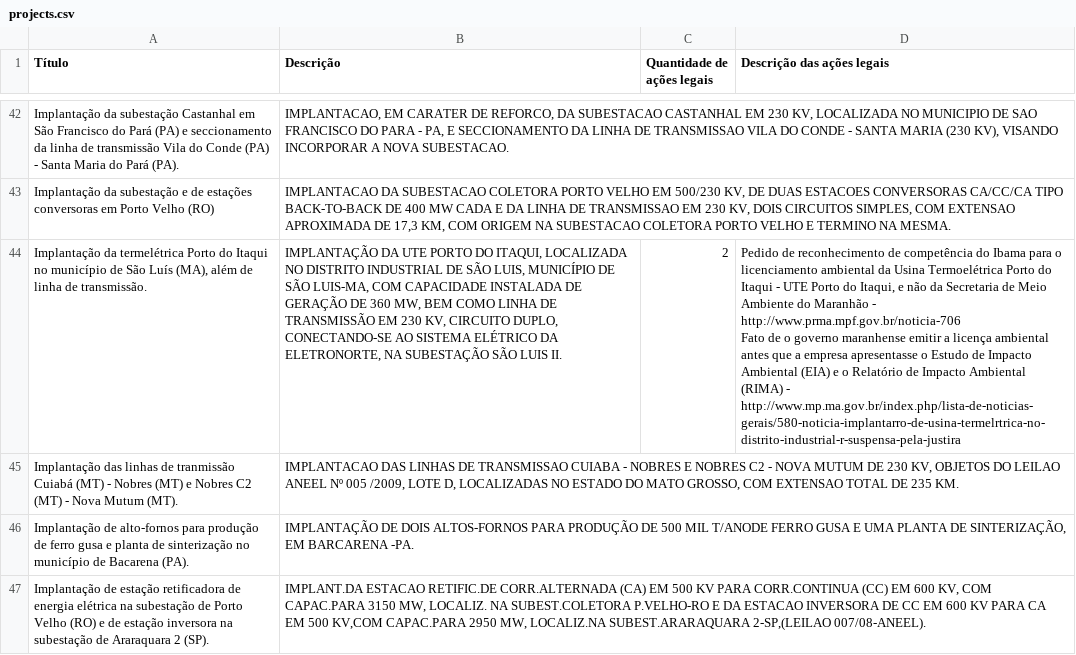
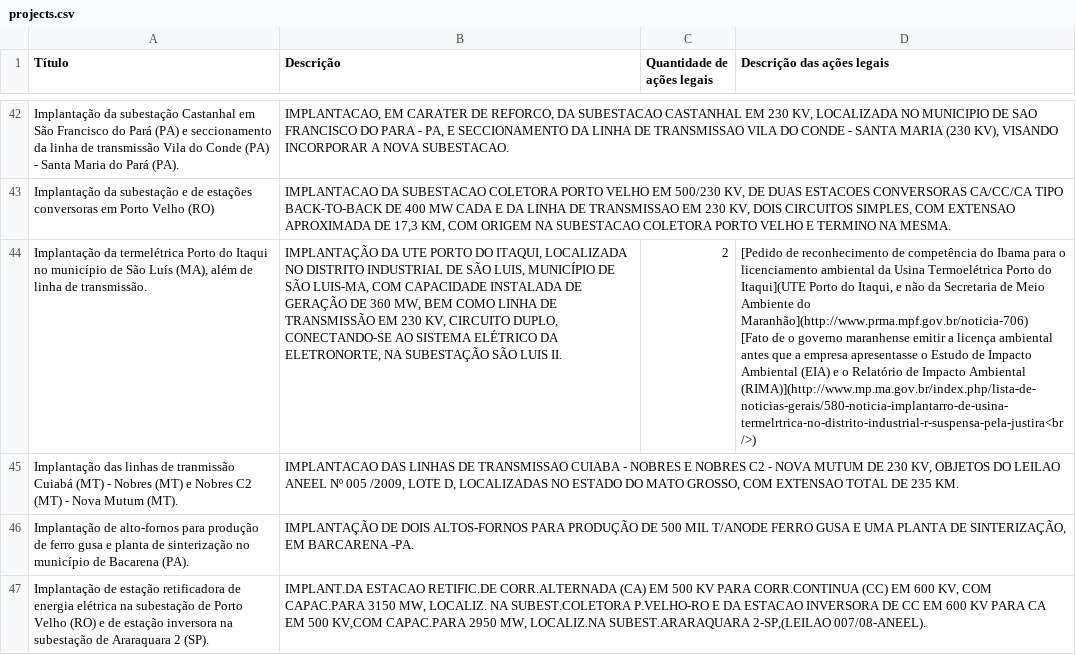
Before and after one commit to aparabolica/bndes-na-amazonia, a CSV file: data/projects.csv, drawn as a sheet; only a part is shown, gaps mark what is left out; ↵ is a line break in a cell; the diff covers the shown part only; the diff names each change by its address in the sheet, - before the commit and + after, or states it on an @@ line.

```diff
--- a/data/projects.csv
+++ b/data/projects.csv
-D44 (Descrição das ações legais): Pedido de reconhecimento de competência do Ibama para o licenciamento ambiental da Usina Termoelétrica Porto do Itaqui - UTE Porto do Itaqui, e não da Secretaria de Meio Ambiente do Maranhão - http://www.prma.mpf.gov.br/noticia-706 ↵ Fato de o governo maranhense emitir a licença ambiental antes que a empresa apresentasse o Estudo de Impacto Ambiental (EIA) e o Relatório de Impacto Ambiental (RIMA) - http://www.mp.ma.gov.br/index.php/lista-de-noticias-gerais/580-noticia-implantarro-de-usina-termelrtrica-no-distrito-industrial-r-suspensa-pela-justira
+D44 (Descrição das ações legais): [Pedido de reconhecimento de competência do Ibama para o licenciamento ambiental da Usina Termoelétrica Porto do Itaqui](UTE Porto do Itaqui, e não da Secretaria de Meio Ambiente do Maranhão](http://www.prma.mpf.gov.br/noticia-706) ↵ [Fato de o governo maranhense emitir a licença ambiental antes que a empresa apresentasse o Estudo de Impacto Ambiental (EIA) e o Relatório de Impacto Ambiental (RIMA)](http://www.mp.ma.gov.br/index.php/lista-de-noticias-gerais/580-noticia-implantarro-de-usina-termelrtrica-no-distrito-industrial-r-suspensa-pela-justira<br />)
```
Also changed, not shown: 20 edited cells elsewhere in this file, 3 other files.
